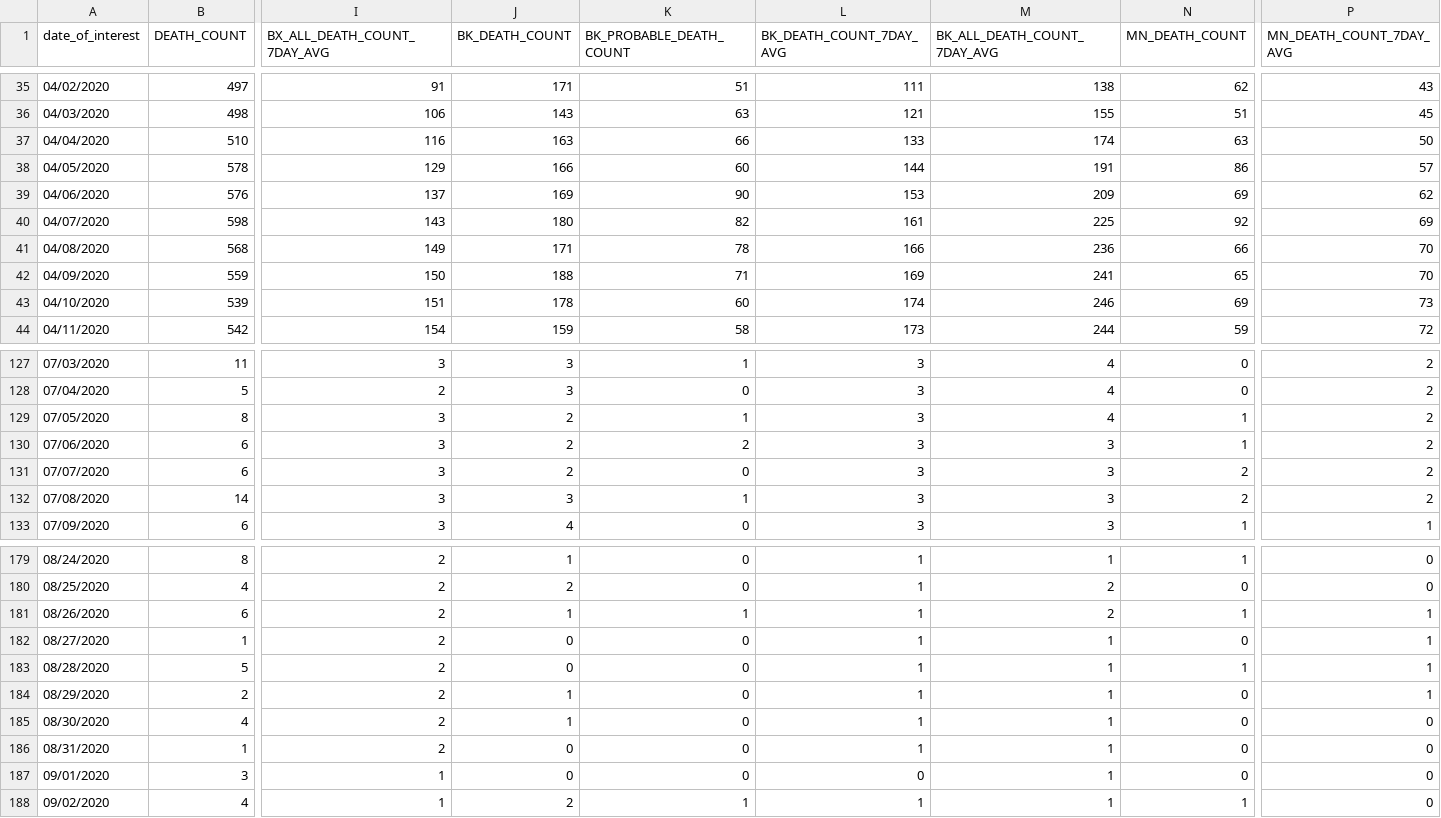
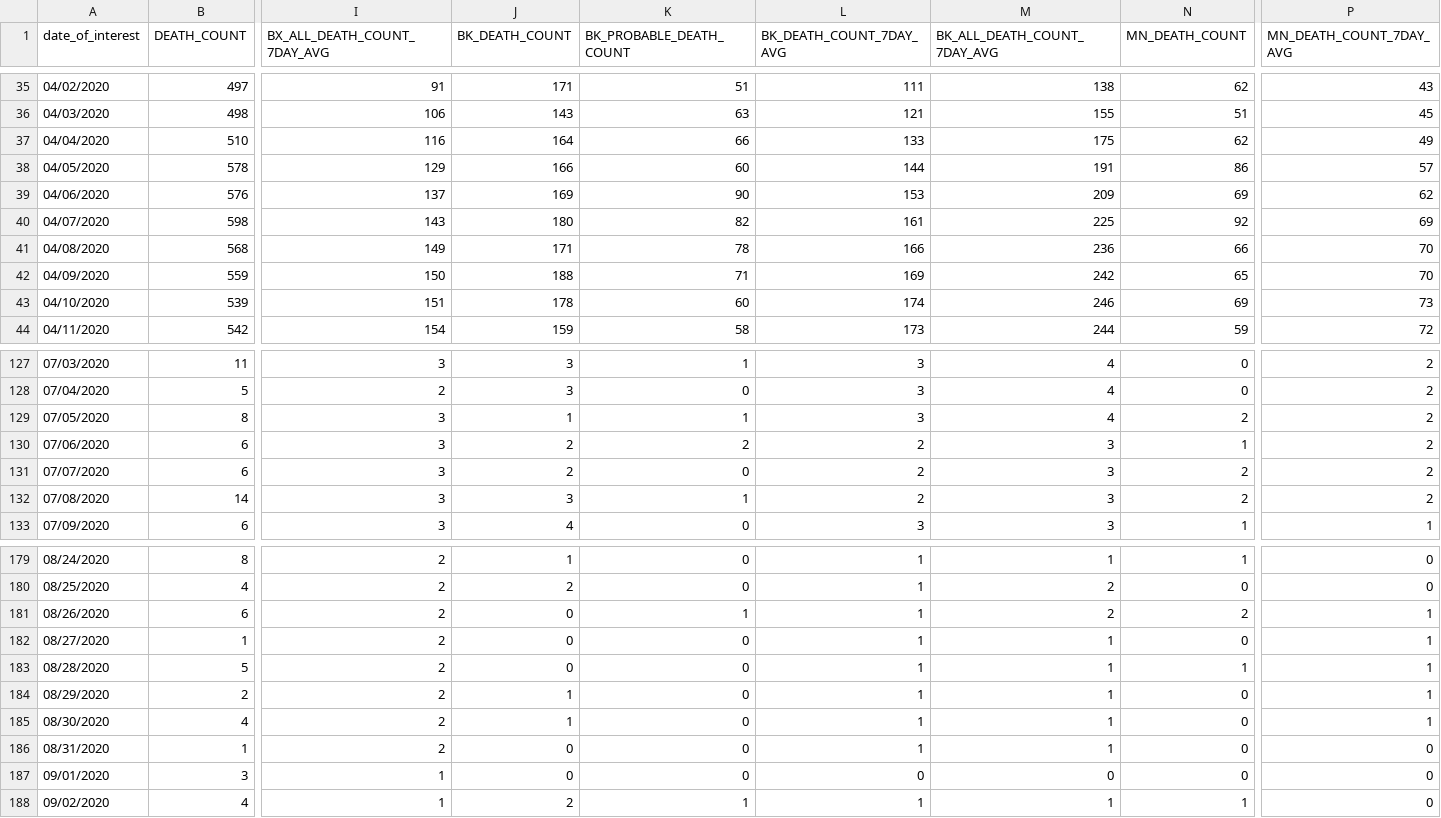
Before and after one commit to nychealth/coronavirus-data, a CSV file: trends/deaths-by-day.csv, drawn as a sheet; only a part is shown, gaps mark what is left out; the diff covers the shown part only; the diff names each change by its address in the sheet, - before the commit and + after, or states it on an @@ line.

```diff
--- a/trends/deaths-by-day.csv
+++ b/trends/deaths-by-day.csv
-J37 (BK_DEATH_COUNT): 163
+J37 (BK_DEATH_COUNT): 164
-M37 (BK_ALL_DEATH_COUNT_7DAY_AVG): 174
+M37 (BK_ALL_DEATH_COUNT_7DAY_AVG): 175
-N37 (MN_DEATH_COUNT): 63
+N37 (MN_DEATH_COUNT): 62
-P37 (MN_DEATH_COUNT_7DAY_AVG): 50
+P37 (MN_DEATH_COUNT_7DAY_AVG): 49
-M42 (BK_ALL_DEATH_COUNT_7DAY_AVG): 241
+M42 (BK_ALL_DEATH_COUNT_7DAY_AVG): 242
-J129 (BK_DEATH_COUNT): 2
+J129 (BK_DEATH_COUNT): 1
-N129 (MN_DEATH_COUNT): 1
+N129 (MN_DEATH_COUNT): 2
-L130:L132 (BK_DEATH_COUNT_7DAY_AVG): 3
+L130:L132 (BK_DEATH_COUNT_7DAY_AVG): 2
-J181 (BK_DEATH_COUNT): 1
+J181 (BK_DEATH_COUNT): 0
-N181 (MN_DEATH_COUNT): 1
+N181 (MN_DEATH_COUNT): 2
-P185 (MN_DEATH_COUNT_7DAY_AVG): 0
+P185 (MN_DEATH_COUNT_7DAY_AVG): 1
-M187 (BK_ALL_DEATH_COUNT_7DAY_AVG): 1
+M187 (BK_ALL_DEATH_COUNT_7DAY_AVG): 0
```
Also changed, not shown: 1 added row and 36 edited cells elsewhere in this file, latest/now-covid-like-illness.csv, trends/cases-by-day.csv, 35 other files.
